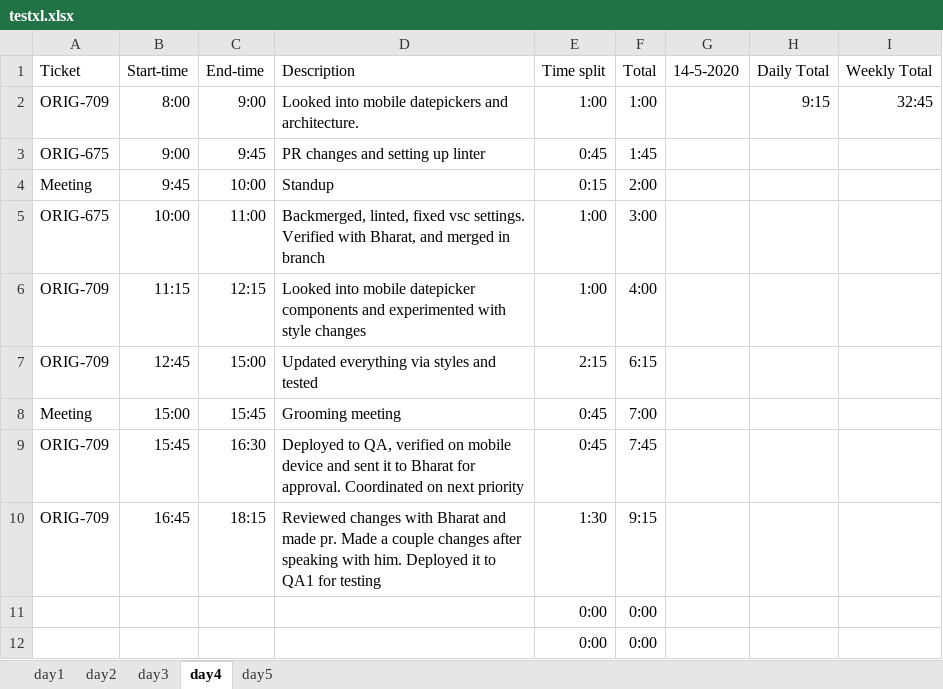
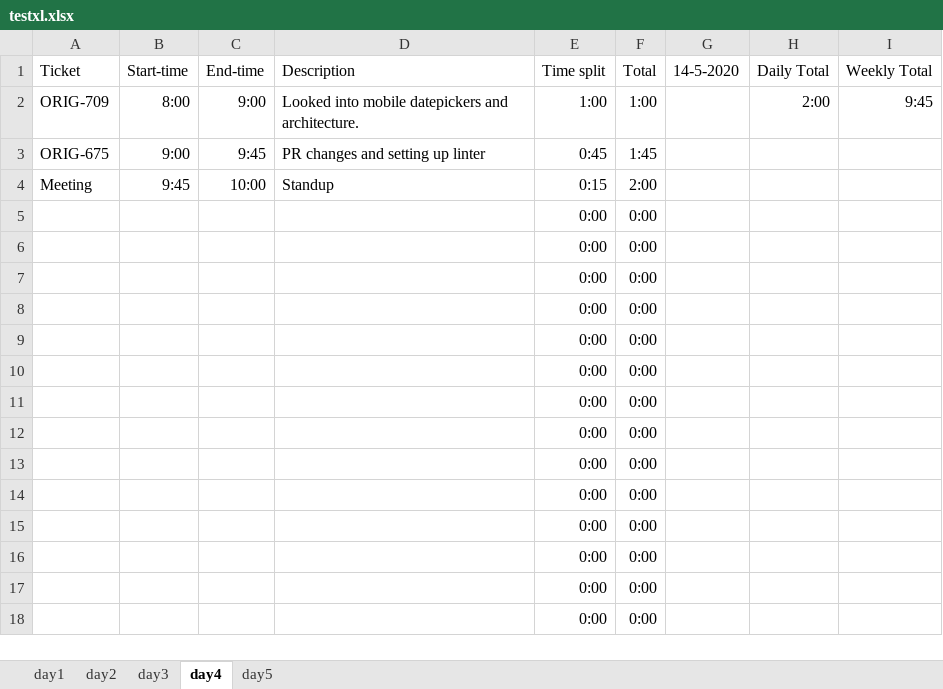
Before and after one commit to NickDMansfield/timelog-tool, an Excel workbook: testxl.xlsx, sheet day4, drawn as a sheet; only a part is shown; the shorter side is filled out with more unchanged rows; values as stored, in another font and other column widths than the file's, no borders; conditional formats not drawn; removed rows and columns are numbered as before the commit, all else as after; the diff names each change by its address in the sheet, - before the commit and + after, or states it on an @@ line.

```diff
--- a/testxl.xlsx (sheet day4)
+++ b/testxl.xlsx (sheet day4)
-H2: 9:15
+H2: 2:00
-I2: 32:45
+I2: 9:45
-row 5: ORIG-675 | 10:00 | 11:00 | Backmerged, linted, fixed vsc settings. Verified with Bharat, and merged in branch | 1:00 | 3:00
-row 6: ORIG-709 | 11:15 | 12:15 | Looked into mobile datepicker components and experimented with style changes | 1:00 | 4:00
-row 7: ORIG-709 | 12:45 | 15:00 | Updated everything via styles and tested | 2:15 | 6:15
-row 8: Meeting | 15:00 | 15:45 | Grooming meeting | 0:45 | 7:00
-row 9: ORIG-709 | 15:45 | 16:30 | Deployed to QA, verified on mobile device and sent it to Bharat for approval. Coordinated on next priority | 0:45 | 7:45
-row 10: ORIG-709 | 16:45 | 18:15 | Reviewed changes with Bharat and made pr. Made a couple changes after speaking with him. Deployed it to QA1 for testing | 1:30 | 9:15
+row 5:  |  |  |  | 0:00 | 0:00
+row 6:  |  |  |  | 0:00 | 0:00
+row 7:  |  |  |  | 0:00 | 0:00
+row 8:  |  |  |  | 0:00 | 0:00
+row 9:  |  |  |  | 0:00 | 0:00
+row 10:  |  |  |  | 0:00 | 0:00
```
Also changed, not shown: sheet day1, sheet day2, sheet day5, sheet day3, 2 other files.
